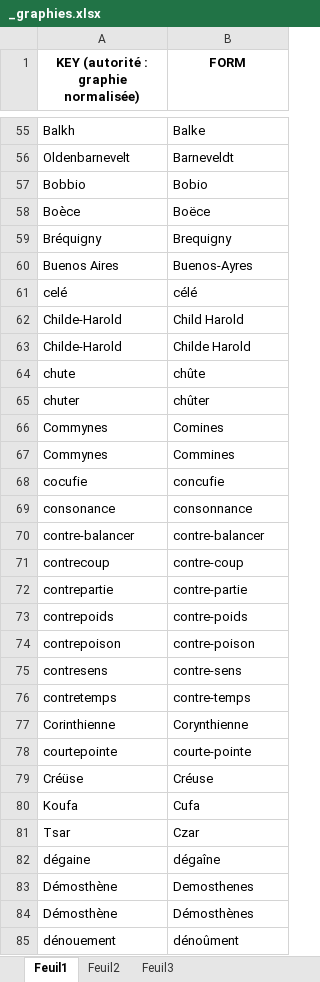
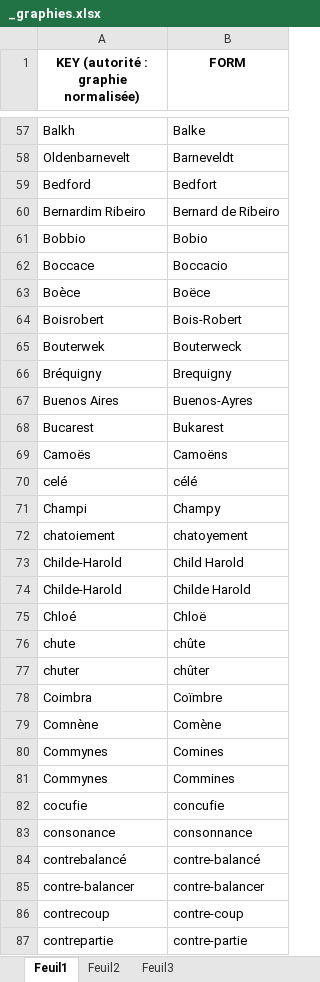
Before and after one commit to OBVIL/critique, an Excel workbook: _graphies.xlsx, sheet Feuil1, drawn as a sheet; only a part is shown, gaps mark what is left out; the shorter side is filled out with more unchanged rows; values as stored, in another font and other column widths than the file's, no borders; conditional formats not drawn; the diff covers the shown part only; the diff names each change by its address in the sheet, - before the commit and + after, or states it on an @@ line.

```diff
--- a/_graphies.xlsx (sheet Feuil1)
+++ b/_graphies.xlsx (sheet Feuil1)
@@ row 389 moved to row 59: Bedford @@
+row 60: Bernardim Ribeiro | Bernard de Ribeiro
+row 62: Boccace | Boccacio
+row 64: Boisrobert | Bois-Robert
+row 65: Bouterwek | Bouterweck
+row 68: Bucarest | Bukarest
+row 69: Camoës | Camoëns
+row 71: Champi | Champy
+row 72: chatoiement | chatoyement
+row 75: Chloé | Chloë
+row 78: Coimbra | Coïmbre
+row 79: Comnène | Comène
+row 84: contrebalancé | contre-balancé
```
Also changed, not shown: 63 added rows and 5 moved rows elsewhere in this sheet.
